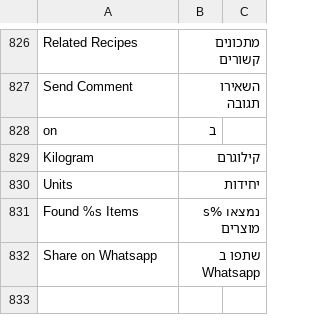
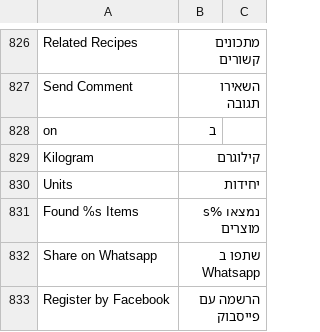
Before and after one commit to ocadmin81/meat-choice, a CSV file: app/locale/he_IL/Mage_Catalog.csv, drawn as a sheet; only a part is shown, gaps mark what is left out; the diff names each change by its address in the sheet, - before the commit and + after, or states it on an @@ line.

```diff
--- a/app/locale/he_IL/Mage_Catalog.csv
+++ b/app/locale/he_IL/Mage_Catalog.csv
+row 833: Register by Facebook | הרשמה עם פייסבוק
```
Also changed, not shown: app/locale/he_IL/Mage_Checkout.csv, 44 other files.
